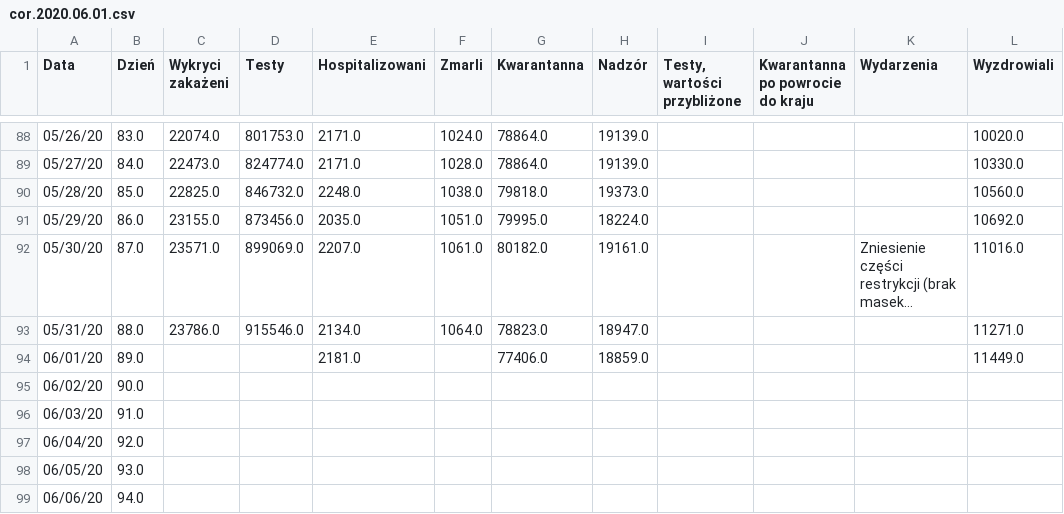
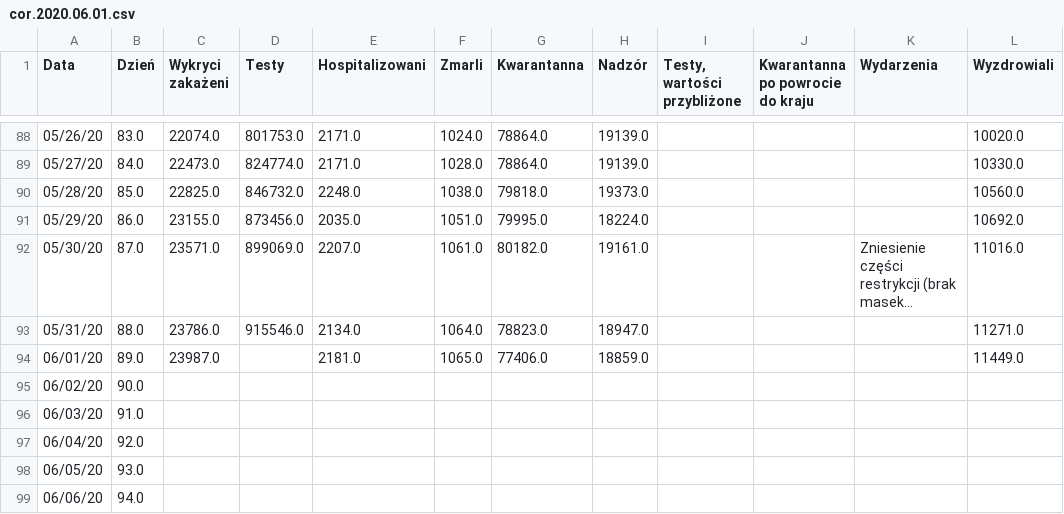
Before and after one commit to anuszka/COVID-19-MZ_GOV_PL, a CSV file: data/cor.2020.06.01.csv, drawn as a sheet; only a part is shown, gaps mark what is left out; long unchanged cells end in …; the diff names each change by its address in the sheet, - before the commit and + after, or states it on an @@ line.

Commit message:
update

```diff
--- a/data/cor.2020.06.01.csv
+++ b/data/cor.2020.06.01.csv
-C94 (Wykryci zakażeni): (empty)
+C94 (Wykryci zakażeni): 23987.0
-F94 (Zmarli): (empty)
+F94 (Zmarli): 1065.0
```
